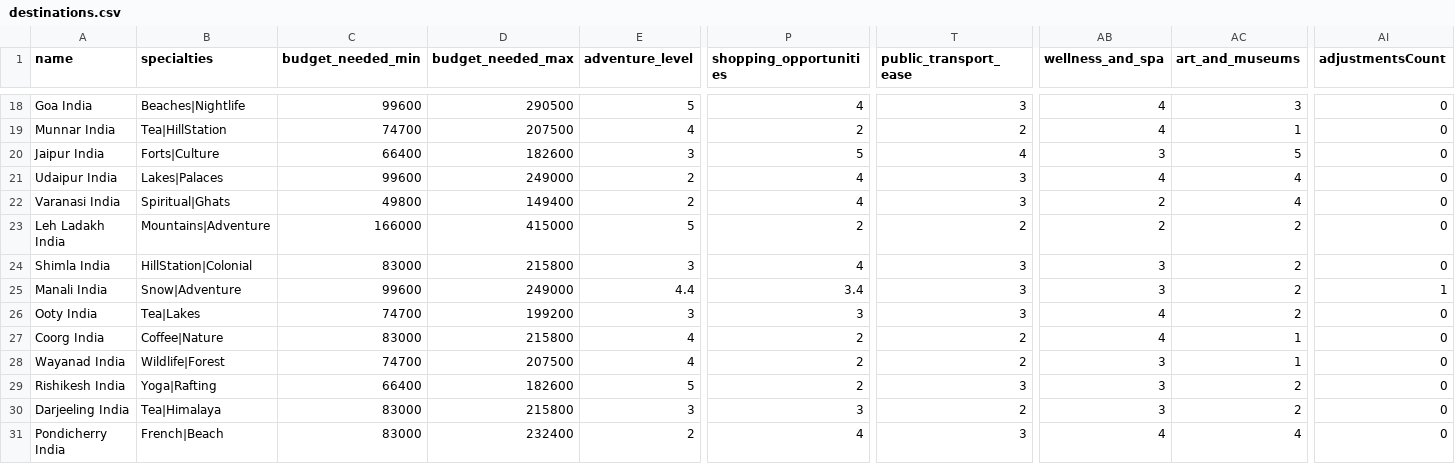
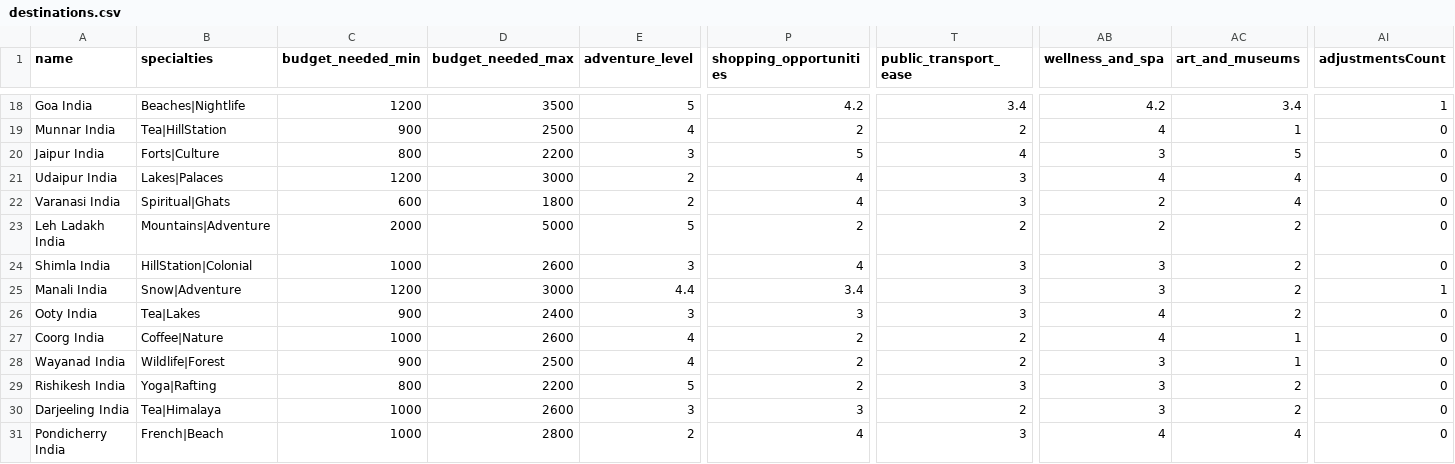
Before and after one commit to Jithu-9847/decision_companion, a CSV file: data/destinations.csv, drawn as a sheet; only a part is shown, gaps mark what is left out; the diff covers the shown part only; the diff names each change by its address in the sheet, - before the commit and + after, or states it on an @@ line.

Commit message:
adjusted the budget in dataset

```diff
--- a/data/destinations.csv
+++ b/data/destinations.csv
-C18 (budget_needed_min): 99600
+C18 (budget_needed_min): 1200
-D18 (budget_needed_max): 290500
+D18 (budget_needed_max): 3500
-P18 (shopping_opportunities): 4
+P18 (shopping_opportunities): 4.2
-T18 (public_transport_ease): 3
+T18 (public_transport_ease): 3.4
-AB18 (wellness_and_spa): 4
+AB18 (wellness_and_spa): 4.2
-AC18 (art_and_museums): 3
+AC18 (art_and_museums): 3.4
-AI18 (adjustmentsCount): 0
+AI18 (adjustmentsCount): 1
-C19 (budget_needed_min): 74700
+C19 (budget_needed_min): 900
-D19 (budget_needed_max): 207500
+D19 (budget_needed_max): 2500
-C20 (budget_needed_min): 66400
+C20 (budget_needed_min): 800
-D20 (budget_needed_max): 182600
+D20 (budget_needed_max): 2200
-C21 (budget_needed_min): 99600
+C21 (budget_needed_min): 1200
-D21 (budget_needed_max): 249000
+D21 (budget_needed_max): 3000
-C22 (budget_needed_min): 49800
+C22 (budget_needed_min): 600
-D22 (budget_needed_max): 149400
+D22 (budget_needed_max): 1800
-C23 (budget_needed_min): 166000
+C23 (budget_needed_min): 2000
-D23 (budget_needed_max): 415000
+D23 (budget_needed_max): 5000
-C24 (budget_needed_min): 83000
+C24 (budget_needed_min): 1000
-D24 (budget_needed_max): 215800
+D24 (budget_needed_max): 2600
-C25 (budget_needed_min): 99600
+C25 (budget_needed_min): 1200
-D25 (budget_needed_max): 249000
+D25 (budget_needed_max): 3000
-C26 (budget_needed_min): 74700
+C26 (budget_needed_min): 900
-D26 (budget_needed_max): 199200
+D26 (budget_needed_max): 2400
-C27 (budget_needed_min): 83000
+C27 (budget_needed_min): 1000
-D27 (budget_needed_max): 215800
+D27 (budget_needed_max): 2600
-C28 (budget_needed_min): 74700
+C28 (budget_needed_min): 900
-D28 (budget_needed_max): 207500
+D28 (budget_needed_max): 2500
-C29 (budget_needed_min): 66400
+C29 (budget_needed_min): 800
-D29 (budget_needed_max): 182600
+D29 (budget_needed_max): 2200
-C30:C31 (budget_needed_min): 83000
+C30:C31 (budget_needed_min): 1000
-D30 (budget_needed_max): 215800
+D30 (budget_needed_max): 2600
-D31 (budget_needed_max): 232400
+D31 (budget_needed_max): 2800
```
Also changed, not shown: 116 edited cells elsewhere in this file, 1 other file.
